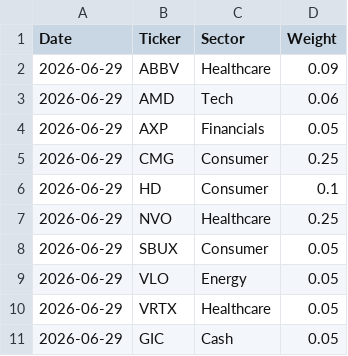
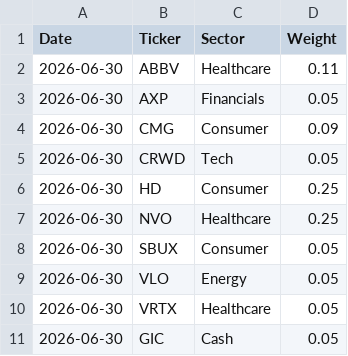
Before and after one commit to Jebuhdah/Automatic-Investment-Portfolio-Simulation, a CSV file: latest_allocation.csv, drawn as a sheet.

```diff
--- a/latest_allocation.csv
+++ b/latest_allocation.csv
@@ -1,11 +1,11 @@
 Date,Ticker,Sector,Weight
-2026-06-29,ABBV,Healthcare,0.09
-2026-06-29,AMD,Tech,0.06
-2026-06-29,AXP,Financials,0.05
-2026-06-29,CMG,Consumer,0.25
-2026-06-29,HD,Consumer,0.1
-2026-06-29,NVO,Healthcare,0.25
-2026-06-29,SBUX,Consumer,0.05
-2026-06-29,VLO,Energy,0.05
-2026-06-29,VRTX,Healthcare,0.05
-2026-06-29,GIC,Cash,0.05
+2026-06-30,ABBV,Healthcare,0.11
+2026-06-30,AXP,Financials,0.05
+2026-06-30,CMG,Consumer,0.09
+2026-06-30,CRWD,Tech,0.05
+2026-06-30,HD,Consumer,0.25
+2026-06-30,NVO,Healthcare,0.25
+2026-06-30,SBUX,Consumer,0.05
+2026-06-30,VLO,Energy,0.05
+2026-06-30,VRTX,Healthcare,0.05
+2026-06-30,GIC,Cash,0.05
```
